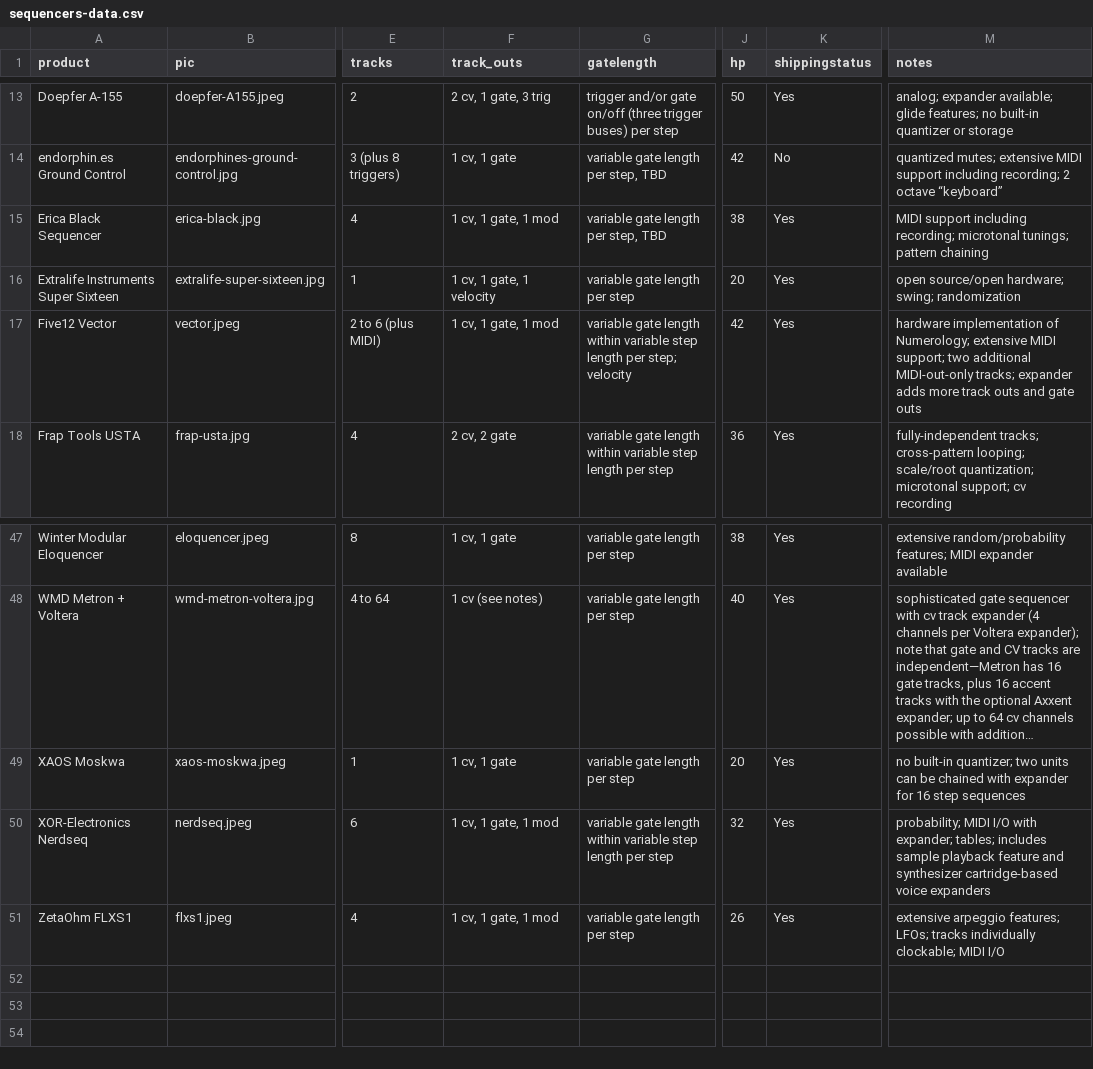
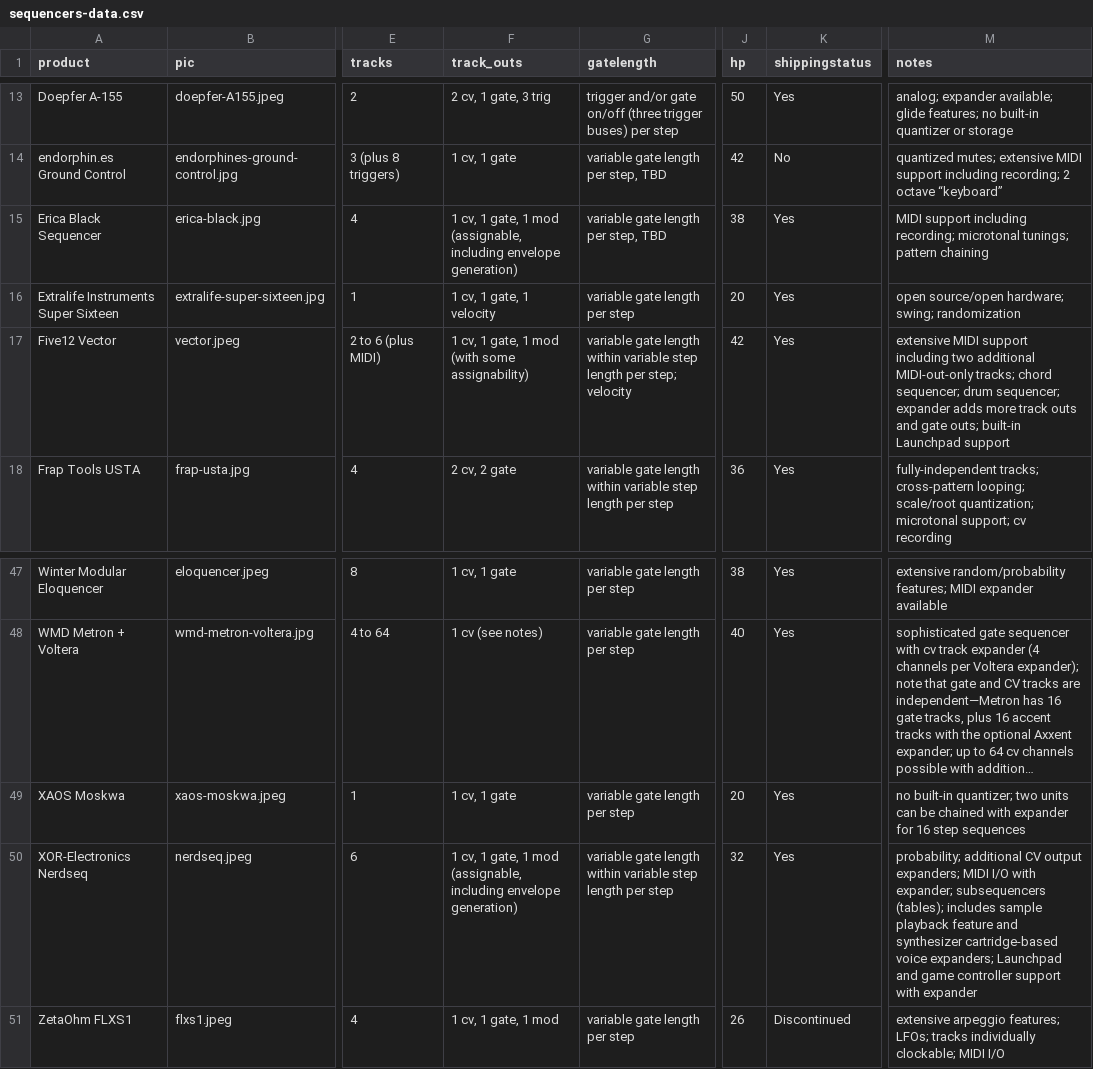
Before and after one commit to mdoudoroff/doudoroff.com, a CSV file: sequencers/sequencers-data.csv, drawn as a sheet; only a part is shown, gaps mark what is left out; long unchanged cells end in …; the diff names each change by its address in the sheet, - before the commit and + after, or states it on an @@ line.

```diff
--- a/sequencers/sequencers-data.csv
+++ b/sequencers/sequencers-data.csv
-F15 (track_outs): 1 cv, 1 gate, 1 mod
+F15 (track_outs): 1 cv, 1 gate, 1 mod (assignable, including envelope generation)
-F17 (track_outs): 1 cv, 1 gate, 1 mod
+F17 (track_outs): 1 cv, 1 gate, 1 mod (with some assignability)
-M17 (notes): hardware implementation of Numerology; extensive MIDI support; two additional MIDI-out-only tracks; expander adds more track outs and gate outs
+M17 (notes): extensive MIDI support including two additional MIDI-out-only tracks; chord sequencer; drum sequencer; expander adds more track outs and gate outs; built-in Launchpad support
-F50 (track_outs): 1 cv, 1 gate, 1 mod
+F50 (track_outs): 1 cv, 1 gate, 1 mod (assignable, including envelope generation)
-M50 (notes): probability; MIDI I/O with expander; tables; includes sample playback feature and synthesizer cartridge-based voice expanders
+M50 (notes): probability; additional CV output expanders; MIDI I/O with expander; subsequencers (tables); includes sample playback feature and synthesizer cartridge-based voice expanders; Launchpad and game controller support with expander
-K51 (shippingstatus): Yes
+K51 (shippingstatus): Discontinued
```
Also changed, not shown: 4 other files.
